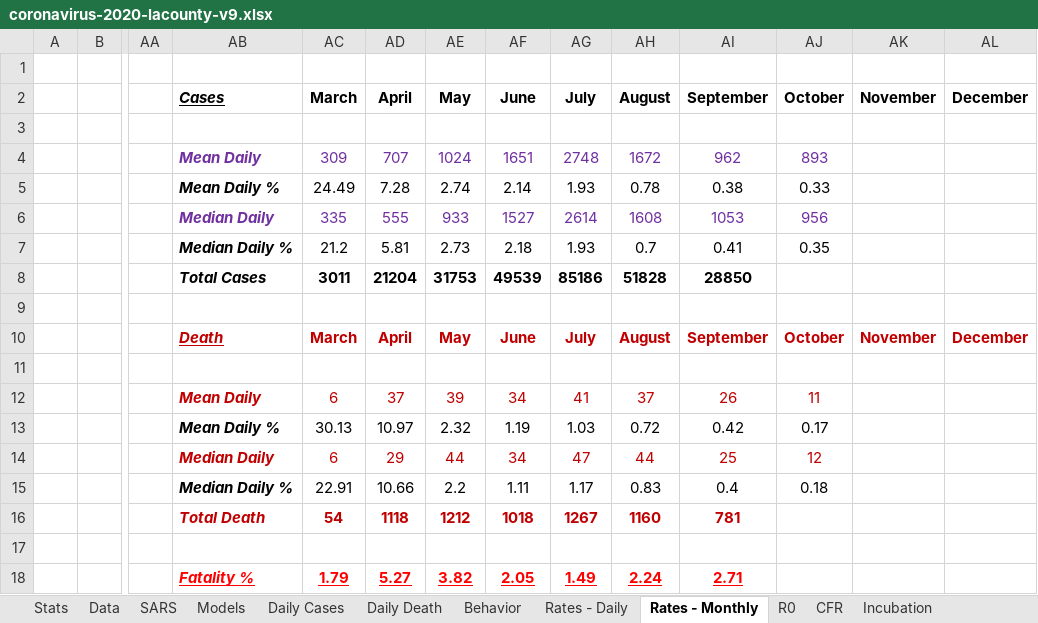
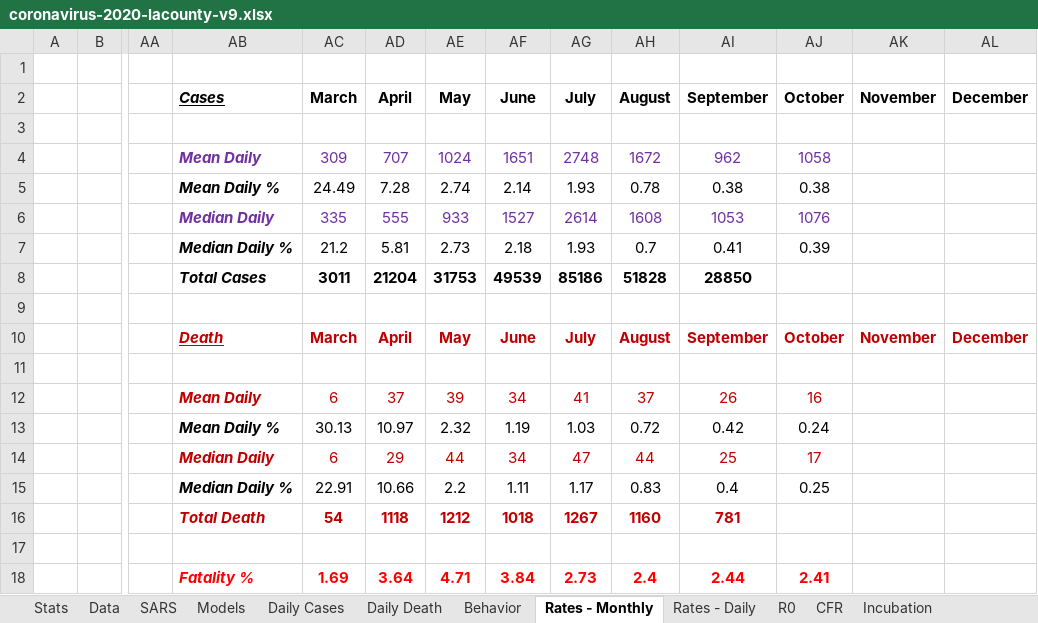
Before and after one commit to dpw462/projects, an Excel workbook: covid/coronavirus-2020-lacounty-v9.xlsx, sheet Rates - Monthly, drawn as a sheet; only a part is shown, gaps mark what is left out; values as stored, in another font and other column widths than the file's, no borders; charts and pictures not drawn; removed rows and columns are numbered as before the commit, all else as after; rows hold the shown columns only; the diff names each change by its address in the sheet, - before the commit and + after, or states it on an @@ line.

```diff
--- a/covid/coronavirus-2020-lacounty-v9.xlsx (sheet Rates - Monthly)
+++ b/covid/coronavirus-2020-lacounty-v9.xlsx (sheet Rates - Monthly)
@@ sheet tab order changed: Stats | Data | SARS | Models | Daily Cases | Daily Death | Behavior | Rates - Monthly | Rates - Daily | R0 | CFR | Incubation @@
-AJ4 (October): 893
+AJ4 (October): 1058
-AJ5 (October): 0.33
+AJ5 (October): 0.38
-AJ6 (October): 956
+AJ6 (October): 1076
-AJ7 (October): 0.35
+AJ7 (October): 0.39
-AJ12 (October): 11
+AJ12 (October): 16
-AJ13 (October): 0.17
+AJ13 (October): 0.24
-AJ14 (October): 12
+AJ14 (October): 17
-AJ15 (October): 0.18
+AJ15 (October): 0.25
-row 18:  |  |  | Fatality % | 1.79 | 5.27 | 3.82 | 2.05 | 1.49 | 2.24 | 2.71
+row 18:  |  |  | Fatality % | 1.69 | 3.64 | 4.71 | 3.84 | 2.73 | 2.4 | 2.44 | 2.41
```
Also changed, not shown: sheet Data, sheet Stats, sheet R0, formulas that keep their value, charts or pictures.
